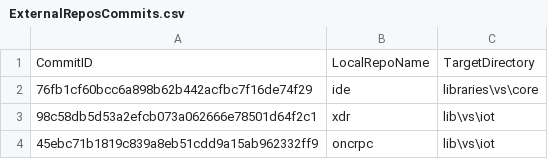
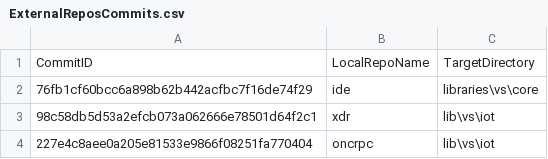
Before and after one commit to ATECoder/dn.onc.rpc, a CSV file: ExternalReposCommits.csv, drawn as a sheet.

```diff
--- a/ExternalReposCommits.csv
+++ b/ExternalReposCommits.csv
@@ -3,2 +3,2 @@ CommitID,LocalRepoName,TargetDirectory
 98c58db5d53a2efcb073a062666e78501d64f2c1,xdr,lib\vs\iot
-45ebc71b1819c839a8eb51cdd9a15ab962332ff9,oncrpc,lib\vs\iot
+227e4c8aee0a205e81533e9866f08251fa770404,oncrpc,lib\vs\iot
```
Also changed, not shown: 6 other files.
